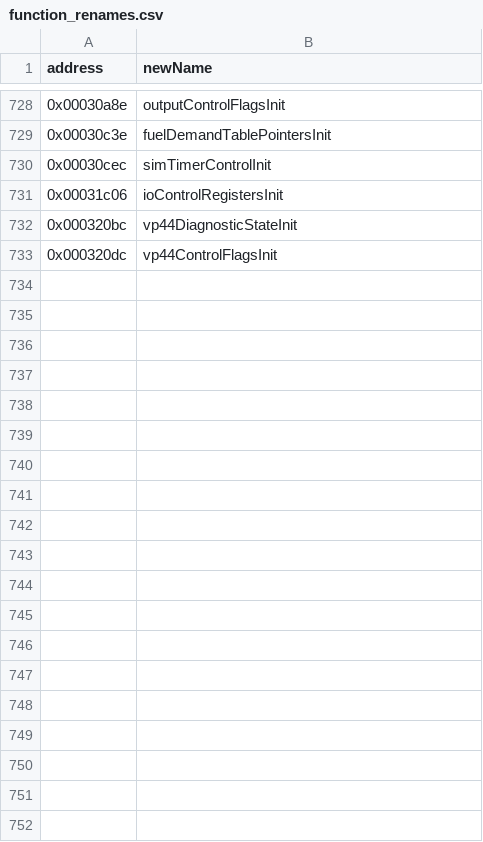
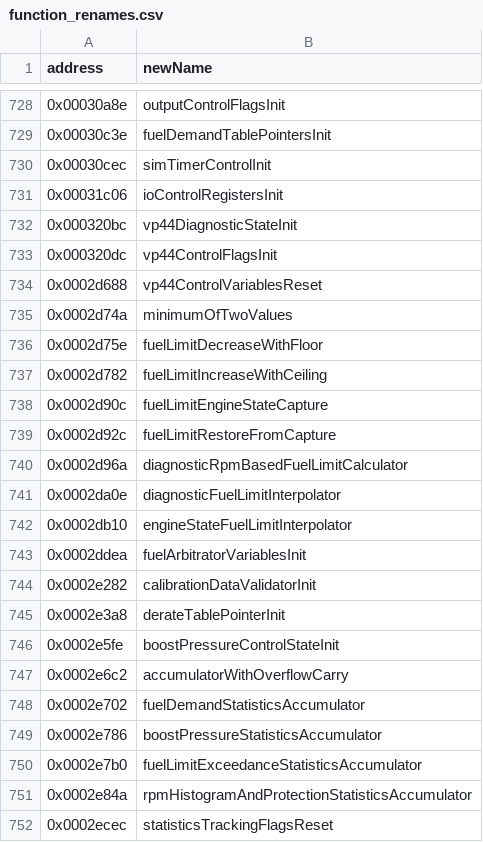
Before and after one commit to jlaustill/J90280.05.analysis, a CSV file: ghidra/CM550.rep/function_renames.csv, drawn as a sheet; only a part is shown, gaps mark what is left out; the diff covers the shown part only.

```diff
--- a/ghidra/CM550.rep/function_renames.csv
+++ b/ghidra/CM550.rep/function_renames.csv
@@ -733 +733,20 @@ address,newName
 0x000320dc,vp44ControlFlagsInit
+0x0002d688,vp44ControlVariablesReset
+0x0002d74a,minimumOfTwoValues
+0x0002d75e,fuelLimitDecreaseWithFloor
+0x0002d782,fuelLimitIncreaseWithCeiling
+0x0002d90c,fuelLimitEngineStateCapture
+0x0002d92c,fuelLimitRestoreFromCapture
+0x0002d96a,diagnosticRpmBasedFuelLimitCalculator
+0x0002da0e,diagnosticFuelLimitInterpolator
+0x0002db10,engineStateFuelLimitInterpolator
+0x0002ddea,fuelArbitratorVariablesInit
+0x0002e282,calibrationDataValidatorInit
+0x0002e3a8,derateTablePointerInit
+0x0002e5fe,boostPressureControlStateInit
+0x0002e6c2,accumulatorWithOverflowCarry
+0x0002e702,fuelDemandStatisticsAccumulator
+0x0002e786,boostPressureStatisticsAccumulator
+0x0002e7b0,fuelLimitExceedanceStatisticsAccumulator
+0x0002e84a,rpmHistogramAndProtectionStatisticsAccumulator
+0x0002ecec,statisticsTrackingFlagsReset
```
Also changed, not shown: 16 added rows elsewhere in this file, 2 other files.
